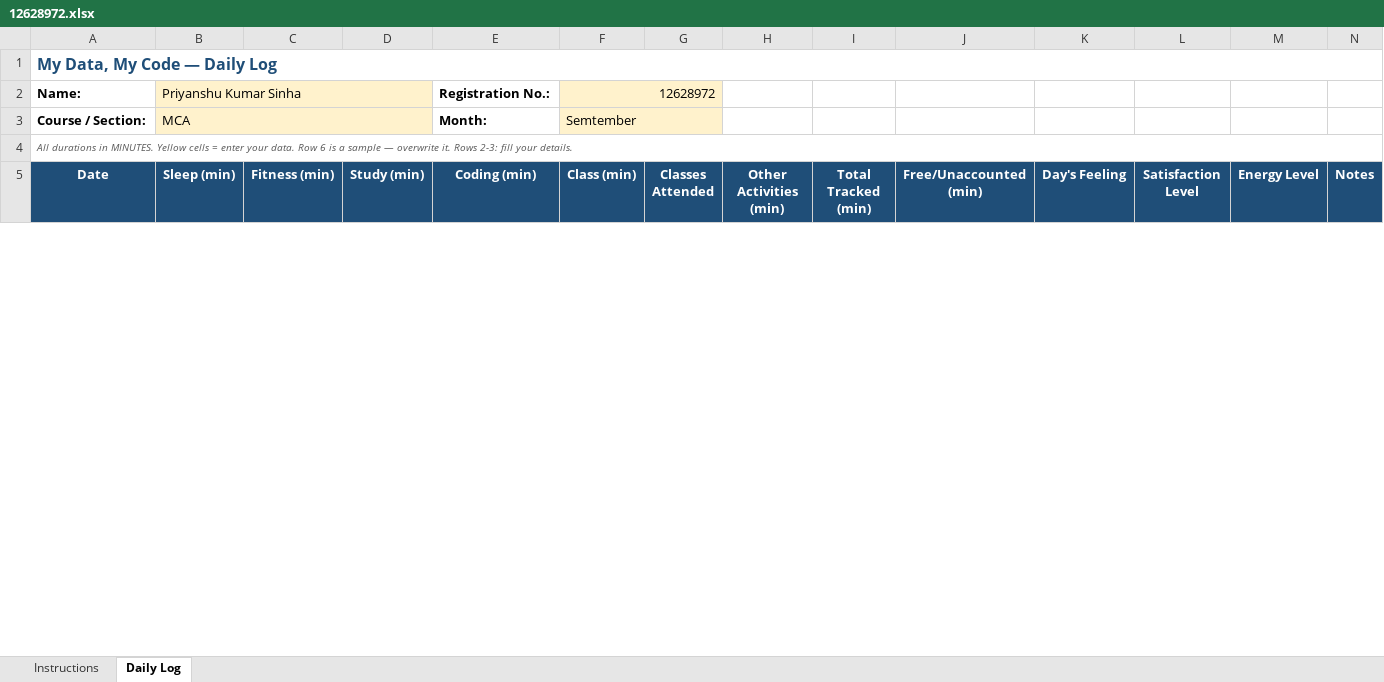
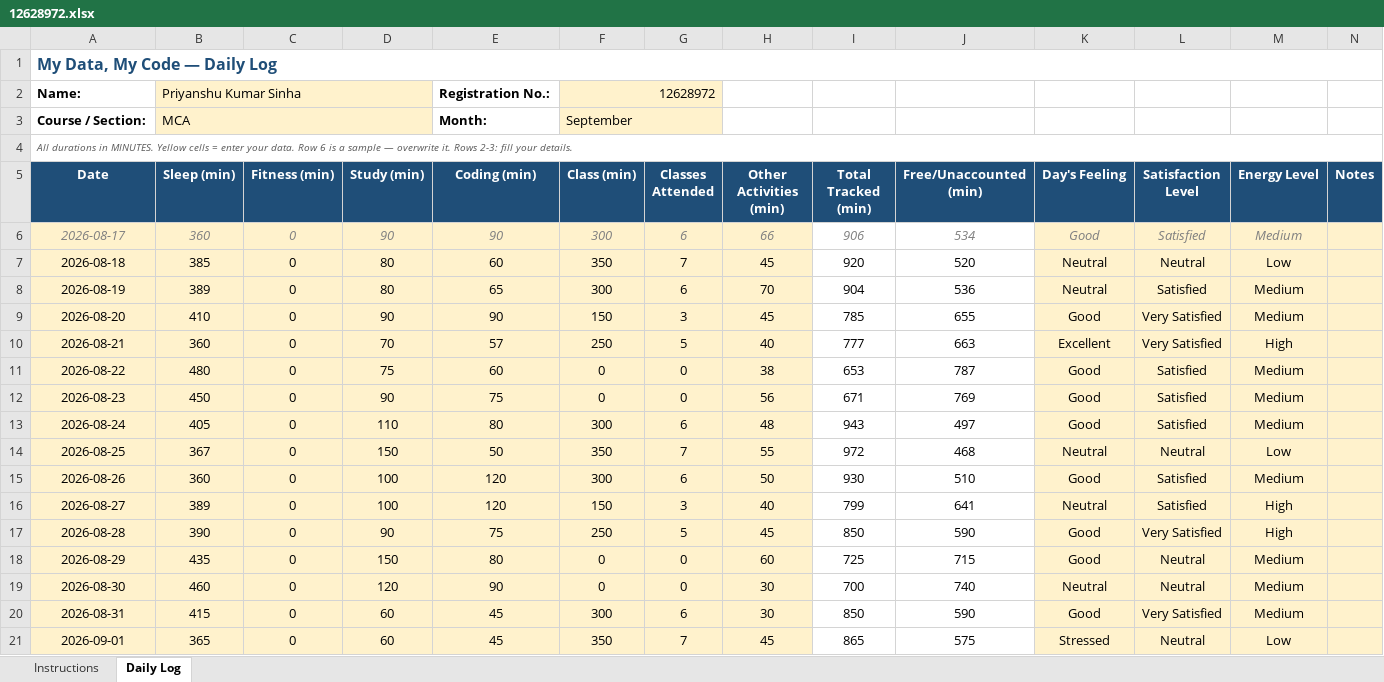
Before and after one commit to Priyanshu-Sinha-01/CAP776, an Excel workbook: 12628972.xlsx, sheet Daily Log, drawn as a sheet; only a part is shown; values as stored, in another font and other column widths than the file's, no borders; conditional formats not drawn; the diff covers the shown part only; the diff names each change by its address in the sheet, - before the commit and + after, or states it on an @@ line.

Commit message:
Update daily activity

```diff
--- a/12628972.xlsx (sheet Daily Log)
+++ b/12628972.xlsx (sheet Daily Log)
-F3 (Class (min)): Semtember
+F3 (Class (min)): September
+row 6: 2026-08-17 | 360 | 0 | 90 | 90 | 300 | 6 | 66 | 906 | 534 | Good | Satisfied | Medium
+row 7: 2026-08-18 | 385 | 0 | 80 | 60 | 350 | 7 | 45 | 920 | 520 | Neutral | Neutral | Low
+row 8: 2026-08-19 | 389 | 0 | 80 | 65 | 300 | 6 | 70 | 904 | 536 | Neutral | Satisfied | Medium
+row 9: 2026-08-20 | 410 | 0 | 90 | 90 | 150 | 3 | 45 | 785 | 655 | Good | Very Satisfied | Medium
+row 10: 2026-08-21 | 360 | 0 | 70 | 57 | 250 | 5 | 40 | 777 | 663 | Excellent | Very Satisfied | High
+row 11: 2026-08-22 | 480 | 0 | 75 | 60 | 0 | 0 | 38 | 653 | 787 | Good | Satisfied | Medium
+row 12: 2026-08-23 | 450 | 0 | 90 | 75 | 0 | 0 | 56 | 671 | 769 | Good | Satisfied | Medium
+row 13: 2026-08-24 | 405 | 0 | 110 | 80 | 300 | 6 | 48 | 943 | 497 | Good | Satisfied | Medium
+row 14: 2026-08-25 | 367 | 0 | 150 | 50 | 350 | 7 | 55 | 972 | 468 | Neutral | Neutral | Low
+row 15: 2026-08-26 | 360 | 0 | 100 | 120 | 300 | 6 | 50 | 930 | 510 | Good | Satisfied | Medium
+row 16: 2026-08-27 | 389 | 0 | 100 | 120 | 150 | 3 | 40 | 799 | 641 | Neutral | Satisfied | High
+row 17: 2026-08-28 | 390 | 0 | 90 | 75 | 250 | 5 | 45 | 850 | 590 | Good | Very Satisfied | High
+row 18: 2026-08-29 | 435 | 0 | 150 | 80 | 0 | 0 | 60 | 725 | 715 | Good | Neutral | Medium
+row 19: 2026-08-30 | 460 | 0 | 120 | 90 | 0 | 0 | 30 | 700 | 740 | Neutral | Neutral | Medium
+row 20: 2026-08-31 | 415 | 0 | 60 | 45 | 300 | 6 | 30 | 850 | 590 | Good | Very Satisfied | Medium
+row 21: 2026-09-01 | 365 | 0 | 60 | 45 | 350 | 7 | 45 | 865 | 575 | Stressed | Neutral | Low
```
Also changed, not shown: 17 added rows, 10 edited cells and cell formats elsewhere in this sheet, formulas that keep their value.
